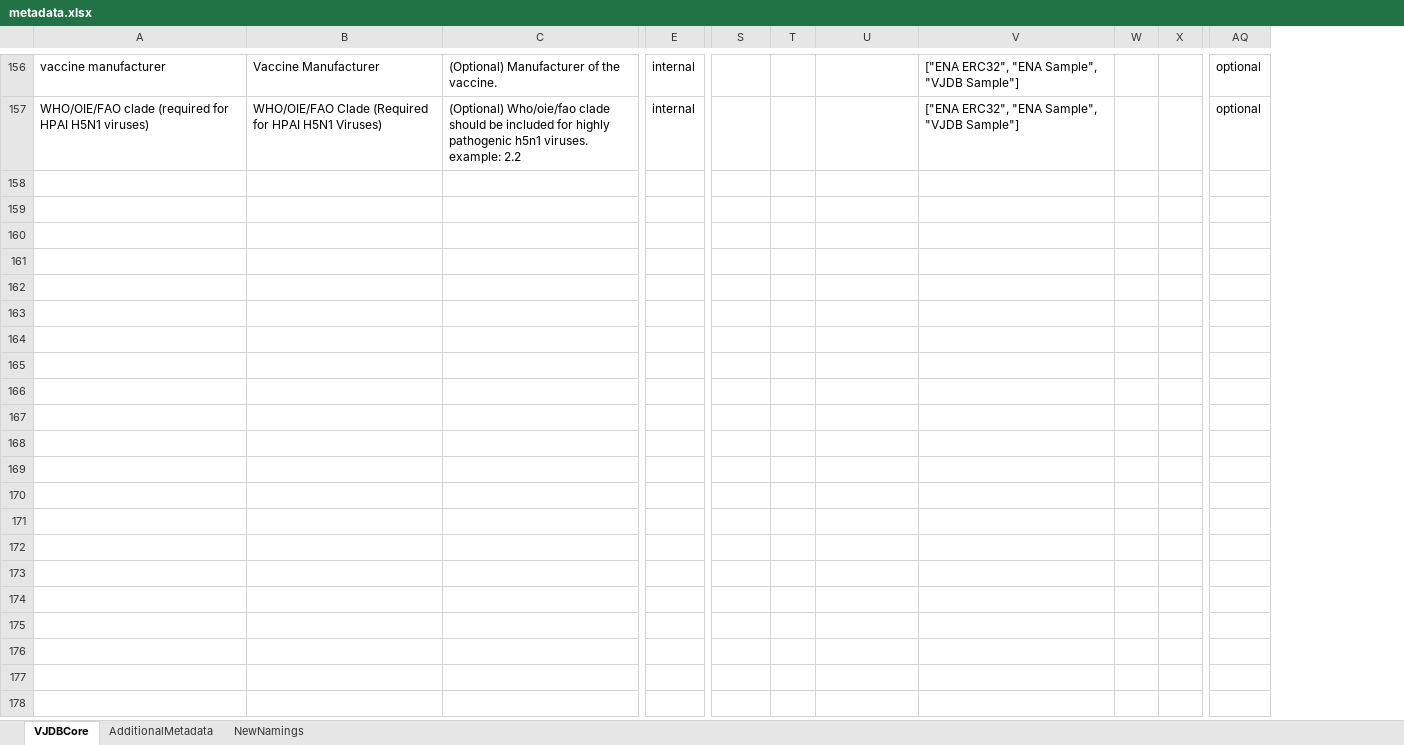
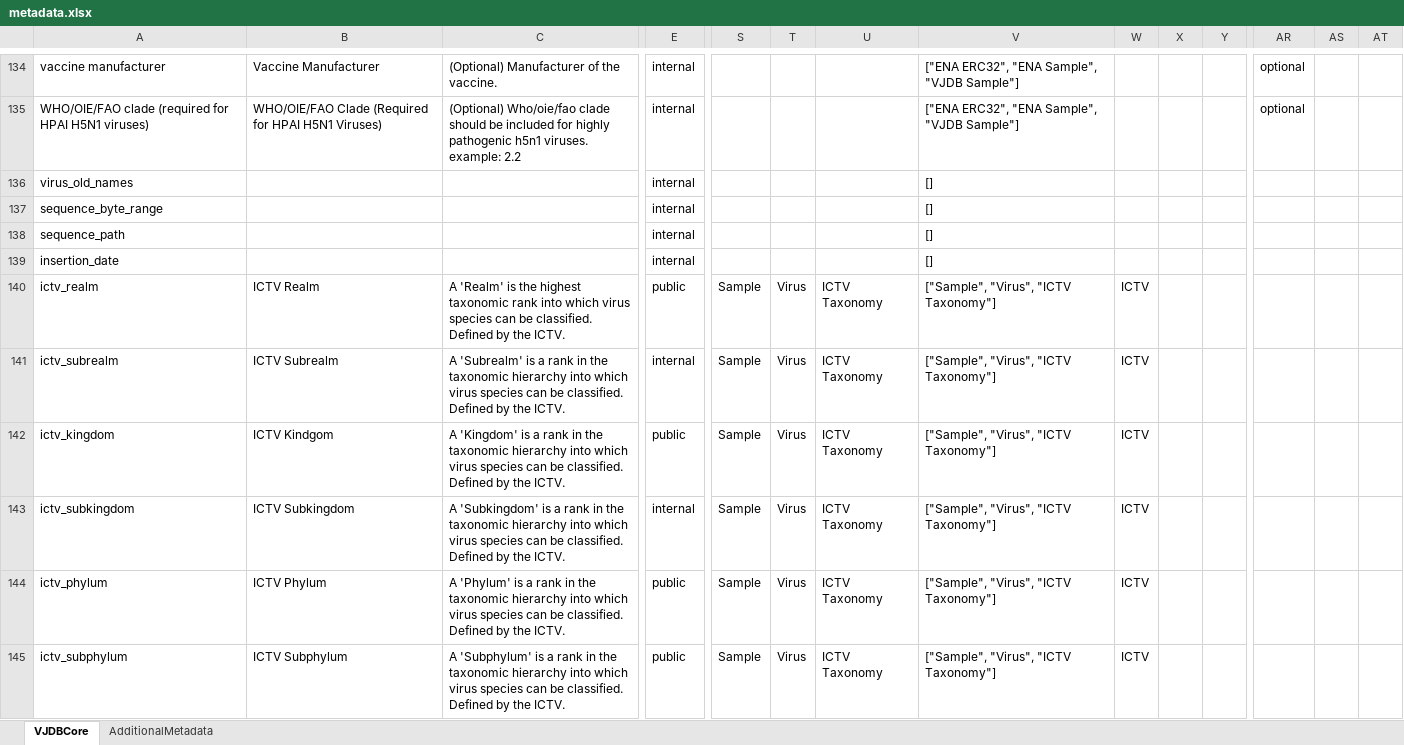
Before and after one commit to bio-informatician/virjendb_metadata, an Excel workbook: metadata.xlsx, sheet VJDBCore, drawn as a sheet; only a part is shown, gaps mark what is left out; values as stored, in another font and other column widths than the file's, no cell formats; conditional formats not drawn; rows hold the shown columns only; the diff covers the shown part only; the diff names each change by its address in the sheet, - before the commit and + after, or states it on an @@ line.

Commit message:
Applied metadata name changes and added full sheet to tsv script

```diff
--- a/metadata.xlsx (sheet VJDBCore)
+++ b/metadata.xlsx (sheet VJDBCore)
-sheet tab: NewNamings
+column X, empty
+column AS, empty
+column AT, empty
+row 136: virus_old_names |  |  | internal |  |  |  | []
+row 137: sequence_byte_range |  |  | internal |  |  |  | []
+row 138: sequence_path |  |  | internal |  |  |  | []
+row 139: insertion_date |  |  | internal |  |  |  | []
+row 140: ictv_realm | ICTV Realm | A 'Realm' is the highest taxonomic rank into which virus species can be classified. Defined by the ICTV. | public | Sample | Virus | ICTV Taxonomy | ["Sample", "Virus", "ICTV Taxonomy"] | ICTV
+row 141: ictv_subrealm | ICTV Subrealm | A 'Subrealm' is a rank in the taxonomic hierarchy into which virus species can be classified. Defined by the ICTV. | internal | Sample | Virus | ICTV Taxonomy | ["Sample", "Virus", "ICTV Taxonomy"] | ICTV
+row 142: ictv_kingdom | ICTV Kindgom | A 'Kingdom' is a rank in the taxonomic hierarchy into which virus species can be classified. Defined by the ICTV. | public | Sample | Virus | ICTV Taxonomy | ["Sample", "Virus", "ICTV Taxonomy"] | ICTV
+row 143: ictv_subkingdom | ICTV Subkingdom | A 'Subkingdom' is a rank in the taxonomic hierarchy into which virus species can be classified. Defined by the ICTV. | internal | Sample | Virus | ICTV Taxonomy | ["Sample", "Virus", "ICTV Taxonomy"] | ICTV
+row 144: ictv_phylum | ICTV Phylum | A 'Phylum' is a rank in the taxonomic hierarchy into which virus species can be classified. Defined by the ICTV. | public | Sample | Virus | ICTV Taxonomy | ["Sample", "Virus", "ICTV Taxonomy"] | ICTV
+row 145: ictv_subphylum | ICTV Subphylum | A 'Subphylum' is a rank in the taxonomic hierarchy into which virus species can be classified. Defined by the ICTV. | public | Sample | Virus | ICTV Taxonomy | ["Sample", "Virus", "ICTV Taxonomy"] | ICTV
```
Also changed, not shown: 35 added rows, 22 removed rows and 59 edited cells elsewhere in this sheet, sheet AdditionalMetadata, cell formats, formulas that keep their value, 1 other file.
